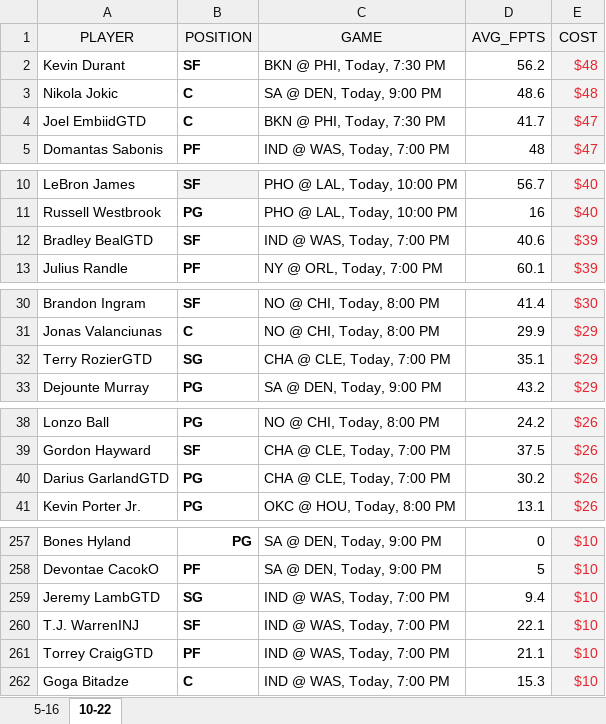
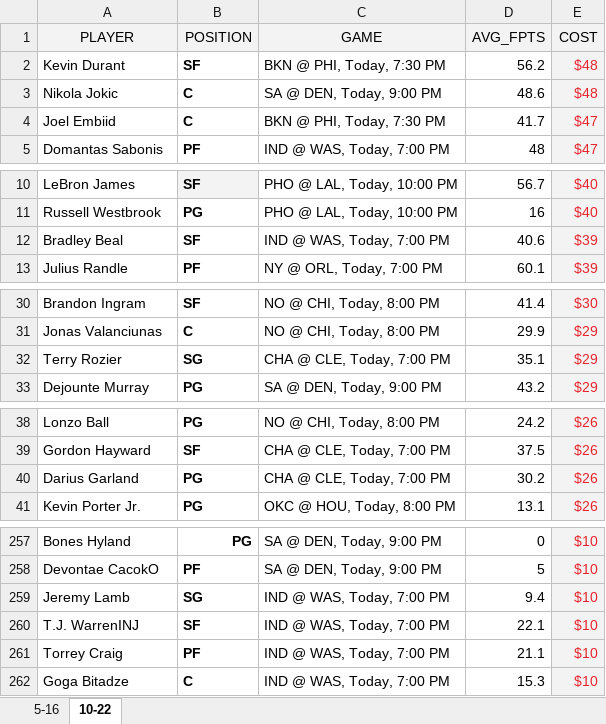
Before and after one commit to ZTFisme/Data-Sets, an Excel workbook: Yahoo_DFS_Cost.xlsx, sheet 10-22, drawn as a sheet; only a part is shown, gaps mark what is left out; values as stored, in another font and other column widths than the file's, no borders; charts and pictures not drawn; the diff covers the shown part only; the diff names each change by its address in the sheet, - before the commit and + after, or states it on an @@ line.

Commit message:
Add files via upload

```diff
--- a/Yahoo_DFS_Cost.xlsx (sheet 10-22)
+++ b/Yahoo_DFS_Cost.xlsx (sheet 10-22)
-A4 (PLAYER): Joel EmbiidGTD
+A4 (PLAYER): Joel Embiid
-A12 (PLAYER): Bradley BealGTD
+A12 (PLAYER): Bradley Beal
-A32 (PLAYER): Terry RozierGTD
+A32 (PLAYER): Terry Rozier
-A40 (PLAYER): Darius GarlandGTD
+A40 (PLAYER): Darius Garland
-A259 (PLAYER): Jeremy LambGTD
+A259 (PLAYER): Jeremy Lamb
-A261 (PLAYER): Torrey CraigGTD
+A261 (PLAYER): Torrey Craig
```
Also changed, not shown: 11 edited cells elsewhere in this sheet.
